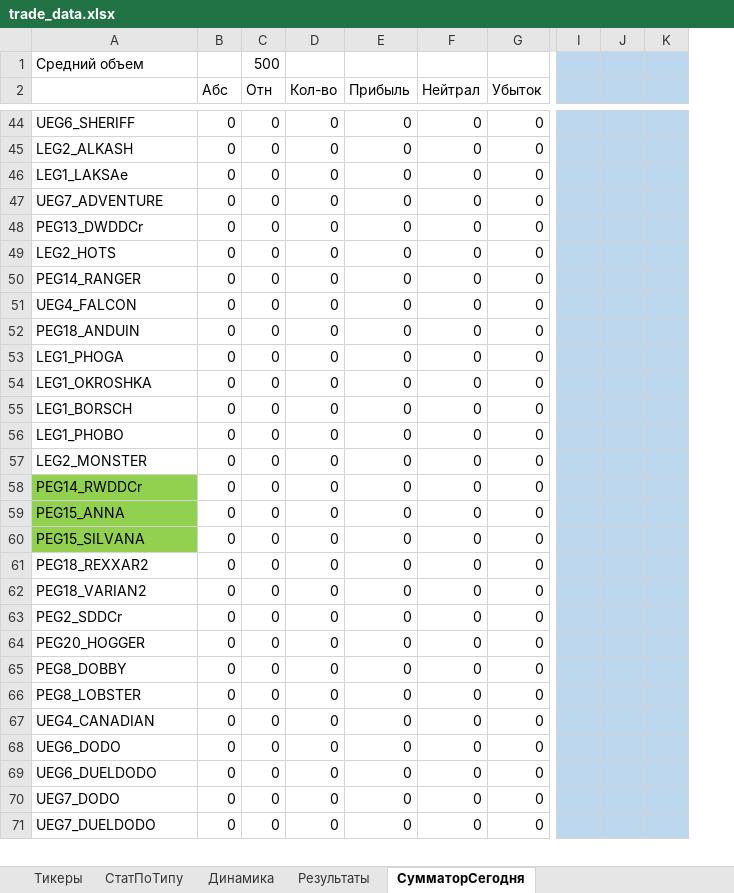
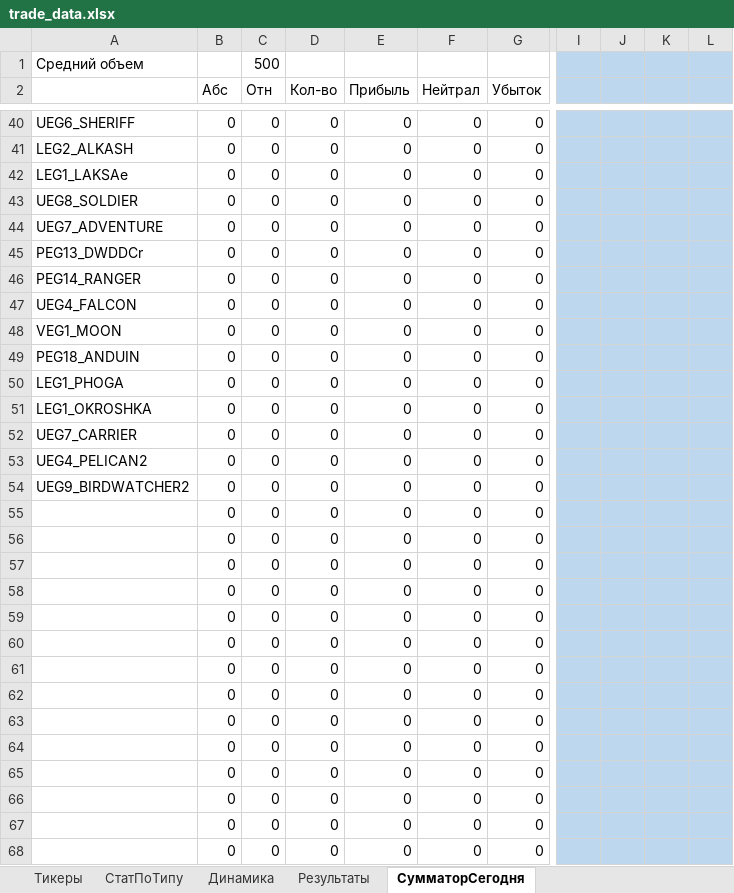
Before and after one commit to Anubis1Good/RichLaughter3, an Excel workbook: __docs/trade_data.xlsx, sheet СумматорСегодня, drawn as a sheet; only a part is shown, gaps mark what is left out; values as stored, in another font and other column widths than the file's, no borders; removed rows and columns are numbered as before the commit, all else as after; rows hold the shown columns only; the diff covers the shown part only; the diff names each change by its address in the sheet, - before the commit and + after, or states it on an @@ line.

```diff
--- a/__docs/trade_data.xlsx (sheet СумматорСегодня)
+++ b/__docs/trade_data.xlsx (sheet СумматорСегодня)
-column I, empty
-column J, empty
-column K, empty
+column I, empty
+column J, empty
+column K, empty
+column L, empty
+row 43: UEG8_SOLDIER | 0 | 0 | 0 | 0 | 0 | 0
-row 49: LEG2_HOTS | 0 | 0 | 0 | 0 | 0 | 0
+row 48: VEG1_MOON | 0 | 0 | 0 | 0 | 0 | 0
-A52: LEG1_BORSCH
+A52: UEG7_CARRIER
-A53: LEG1_PHOBO
+A53: UEG4_PELICAN2
-A54: LEG2_MONSTER
+A54: UEG9_BIRDWATCHER2
-A55: PEG14_RWDDCr
+A55: (empty)
-A55:A57 fill: #92D050
+A55:A57 fill: none
-A56: PEG15_ANNA
+A56: (empty)
-A57: PEG15_SILVANA
+A57: (empty)
-A58: PEG18_REXXAR2
+A58: (empty)
-A59: PEG18_VARIAN2
+A59: (empty)
-A60: PEG2_SDDCr
+A60: (empty)
-A61: PEG20_HOGGER
+A61: (empty)
-A62: PEG8_DOBBY
+A62: (empty)
-A63: PEG8_LOBSTER
+A63: (empty)
-A64: UEG4_CANADIAN
+A64: (empty)
-A65: UEG6_DODO
+A65: (empty)
-A66: UEG6_DUELDODO
+A66: (empty)
-A67: UEG7_DODO
+A67: (empty)
-A68: UEG7_DUELDODO
+A68: (empty)
```
Also changed, not shown: 13 added rows, 14 removed rows, 52 edited cells and cell formats elsewhere in this sheet, sheet Результаты, sheet СтатПоТипу, sheet Динамика, formulas that keep their value, charts or pictures, 8 other files.
